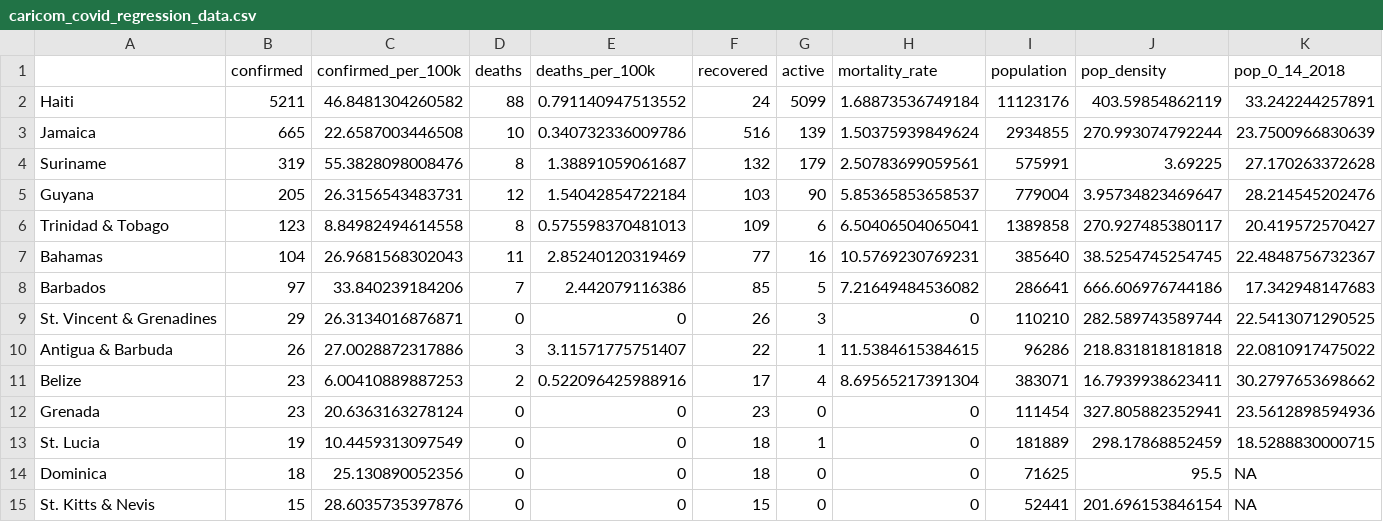
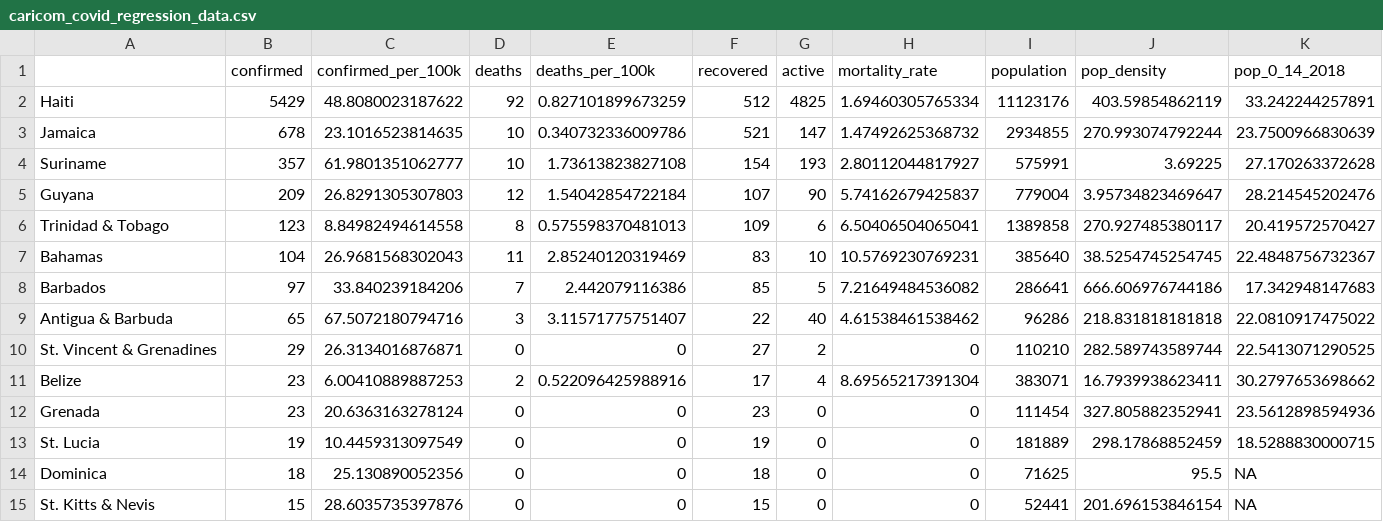
Before and after one commit to yohance-nicholas/Developing-Data-Products, a CSV file: 1. Tidy Data/caricom_covid_regression_data.csv, drawn as a sheet; only a part is shown; removed rows and columns are numbered as before the commit, all else as after; rows hold the shown columns only; the diff names each change by its address in the sheet, - before the commit and + after, or states it on an @@ line.

```diff
--- a/1. Tidy Data/caricom_covid_regression_data.csv
+++ b/1. Tidy Data/caricom_covid_regression_data.csv
-B2 (confirmed): 5211
+B2 (confirmed): 5429
-C2 (confirmed_per_100k): 46.8481304260582
+C2 (confirmed_per_100k): 48.8080023187622
-D2 (deaths): 88
+D2 (deaths): 92
-E2 (deaths_per_100k): 0.791140947513552
+E2 (deaths_per_100k): 0.827101899673259
-F2 (recovered): 24
+F2 (recovered): 512
-G2 (active): 5099
+G2 (active): 4825
-H2 (mortality_rate): 1.68873536749184
+H2 (mortality_rate): 1.69460305765334
-B3 (confirmed): 665
+B3 (confirmed): 678
-C3 (confirmed_per_100k): 22.6587003446508
+C3 (confirmed_per_100k): 23.1016523814635
-F3 (recovered): 516
+F3 (recovered): 521
-G3 (active): 139
+G3 (active): 147
-H3 (mortality_rate): 1.50375939849624
+H3 (mortality_rate): 1.47492625368732
-B4 (confirmed): 319
+B4 (confirmed): 357
-C4 (confirmed_per_100k): 55.3828098008476
+C4 (confirmed_per_100k): 61.9801351062777
-D4 (deaths): 8
+D4 (deaths): 10
-E4 (deaths_per_100k): 1.38891059061687
+E4 (deaths_per_100k): 1.73613823827108
-F4 (recovered): 132
+F4 (recovered): 154
-G4 (active): 179
+G4 (active): 193
-H4 (mortality_rate): 2.50783699059561
+H4 (mortality_rate): 2.80112044817927
-B5 (confirmed): 205
+B5 (confirmed): 209
-C5 (confirmed_per_100k): 26.3156543483731
+C5 (confirmed_per_100k): 26.8291305307803
-F5 (recovered): 103
+F5 (recovered): 107
-H5 (mortality_rate): 5.85365853658537
+H5 (mortality_rate): 5.74162679425837
-F7 (recovered): 77
+F7 (recovered): 83
-G7 (active): 16
+G7 (active): 10
+row 9: Antigua & Barbuda | 65 | 67.5072180794716 | 3 | 3.11571775751407 | 22 | 40 | 4.61538461538462 | 96286 | 218.831818181818 | 22.0810917475022
-F10 (recovered): 26
+F10 (recovered): 27
-G10 (active): 3
+G10 (active): 2
-row 10: Antigua & Barbuda | 26 | 27.0028872317886 | 3 | 3.11571775751407 | 22 | 1 | 11.5384615384615 | 96286 | 218.831818181818 | 22.0810917475022
-F13 (recovered): 18
+F13 (recovered): 19
-G13 (active): 1
+G13 (active): 0
```
Also changed, not shown: 1. Tidy Data/caricom_today.csv, caricom_covid_regression_data.csv, 18 other files.
